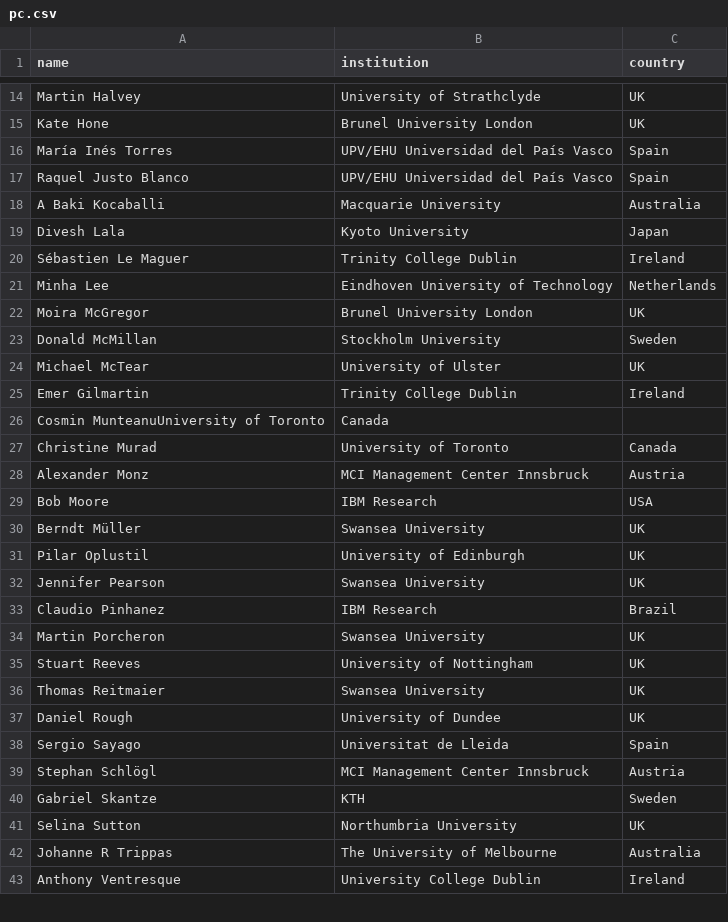
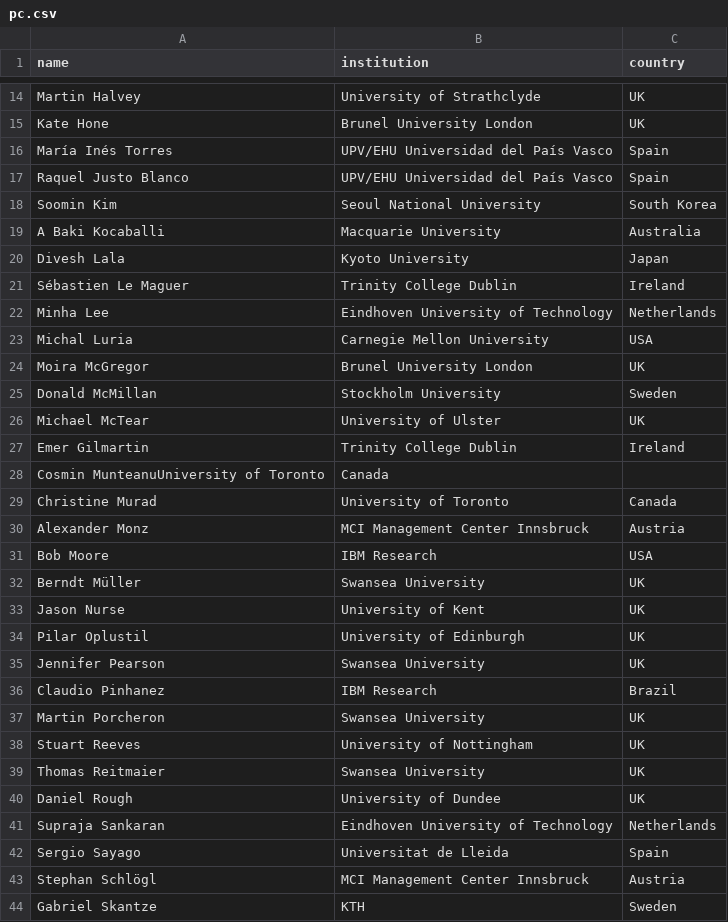
Before and after one commit to acm-cui/website-cui2021, a CSV file: _data/pc.csv, drawn as a sheet; only a part is shown, gaps mark what is left out; the shorter side is filled out with more unchanged rows.

Commit message:
Updated PC

```diff
--- a/_data/pc.csv
+++ b/_data/pc.csv
@@ -17,2 +17,3 @@ María Inés Torres,UPV/EHU Universidad del País Vasco,Spain
 Raquel Justo Blanco,UPV/EHU Universidad del País Vasco,Spain
+Soomin Kim, Seoul National University,South Korea
 A Baki Kocaballi,Macquarie University,Australia
@@ -21,2 +22,3 @@ Sébastien Le Maguer,Trinity College Dublin,Ireland
 Minha Lee,Eindhoven University of Technology,Netherlands
+Michal Luria,Carnegie Mellon University,USA
 Moira McGregor,Brunel University London,UK
@@ -30,2 +32,3 @@ Bob Moore,IBM Research,USA
 Berndt Müller,Swansea University,UK
+Jason Nurse,University of Kent,UK
 Pilar Oplustil,University of Edinburgh,UK
@@ -37,2 +40,3 @@ Thomas Reitmaier,Swansea University,UK
 Daniel Rough,University of Dundee,UK
+Supraja Sankaran,Eindhoven University of Technology,Netherlands
 Sergio Sayago,Universitat de Lleida,Spain
```
